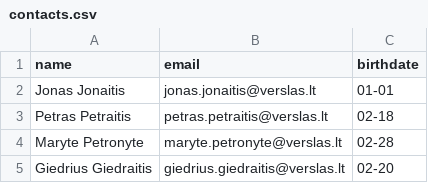
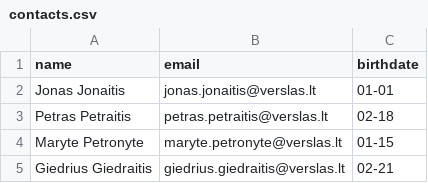
Before and after one commit to TomasLit/Birthday-Reminder-Application, a CSV file: Data files/contacts.csv, drawn as a sheet.

```diff
--- a/Data files/contacts.csv
+++ b/Data files/contacts.csv
@@ -3,3 +3,3 @@ Jonas Jonaitis,jonas.jonaitis@verslas.lt,01-01
 Petras Petraitis,petras.petraitis@verslas.lt,02-18
-Maryte Petronyte,maryte.petronyte@verslas.lt,02-28
-Giedrius Giedraitis,giedrius.giedraitis@verslas.lt,02-20
+Maryte Petronyte,maryte.petronyte@verslas.lt,01-15
+Giedrius Giedraitis,giedrius.giedraitis@verslas.lt,02-21
```
Also changed, not shown: 7 other files.
